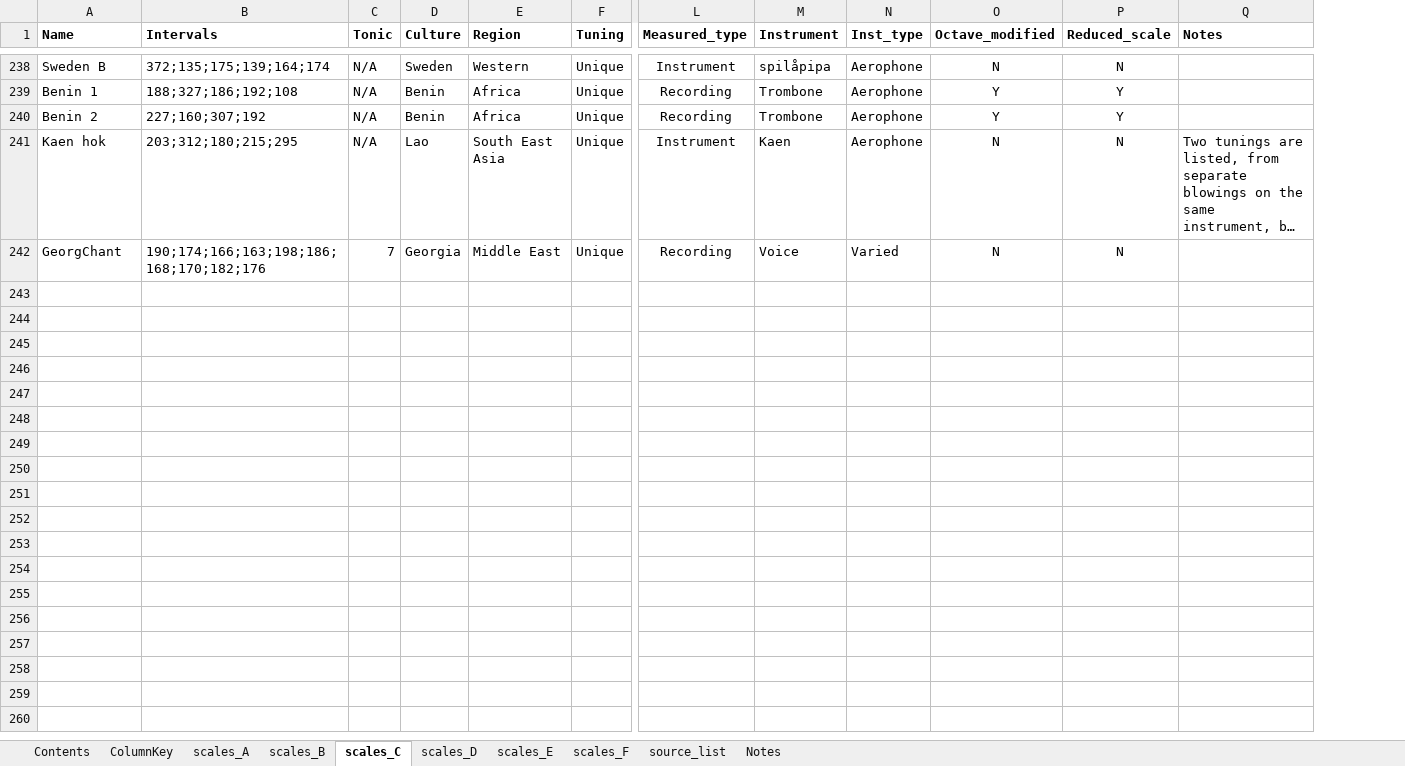
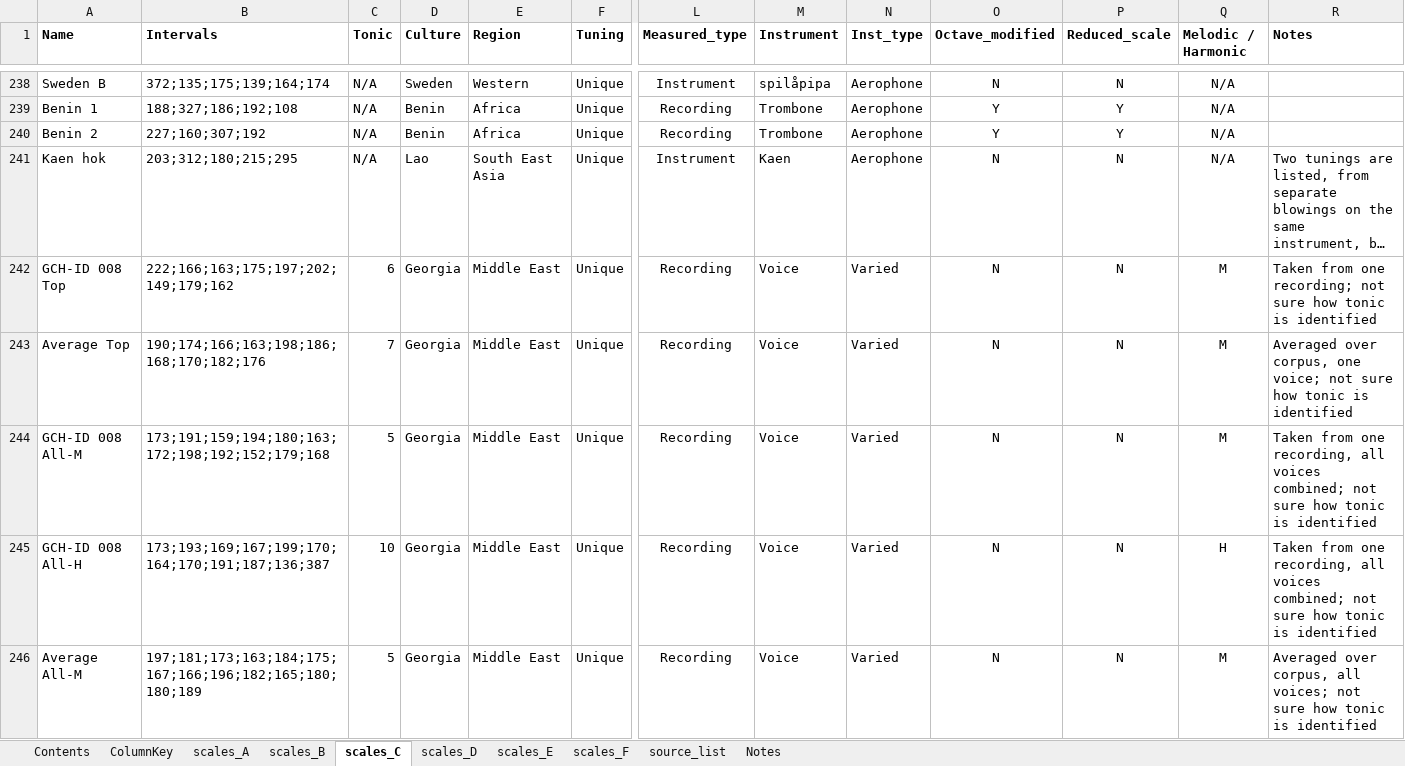
Before and after one commit to jomimc/imperfect_fifths, an Excel workbook: Scales_database/scales_database.xlsx, sheet scales_C, drawn as a sheet; only a part is shown, gaps mark what is left out; long unchanged cells end in …; values as stored, in another font and other column widths than the file's, no borders; addresses are those after the commit; rows hold the shown columns only; the diff covers the shown part only; the diff names each change by its address in the sheet, - before the commit and + after, or states it on an @@ line.

```diff
--- a/Scales_database/scales_database.xlsx (sheet scales_C)
+++ b/Scales_database/scales_database.xlsx (sheet scales_C)
+column Q (Melodic / Harmonic), rows 238-241: all N/A; row 243: M
+row 242: GCH-ID 008 Top | 222;166;163;175;197;202;149;179;162 | 6 | Georgia | Middle East | Unique | Recording | Voice | Varied | N | N | M | Taken from one recording; not sure how tonic is identified
-A243 (Name): GeorgChant
+A243 (Name): Average Top
-R243 (Notes): (empty)
+R243 (Notes): Averaged over corpus, one voice; not sure how tonic is identified
+row 244: GCH-ID 008 All-M | 173;191;159;194;180;163;172;198;192;152;179;168 | 5 | Georgia | Middle East | Unique | Recording | Voice | Varied | N | N | M | Taken from one recording, all voices combined; not sure how tonic is identified
+row 245: GCH-ID 008 All-H | 173;193;169;167;199;170;164;170;191;187;136;387 | 10 | Georgia | Middle East | Unique | Recording | Voice | Varied | N | N | H | Taken from one recording, all voices combined; not sure how tonic is identified
+row 246: Average All-M | 197;181;173;163;184;175;167;166;196;182;165;180;180;189 | 5 | Georgia | Middle East | Unique | Recording | Voice | Varied | N | N | M | Averaged over corpus, all voices; not sure how tonic is identified
```
Also changed, not shown: 35 added rows elsewhere in this sheet, sheet source_list, sheet scales_F.
